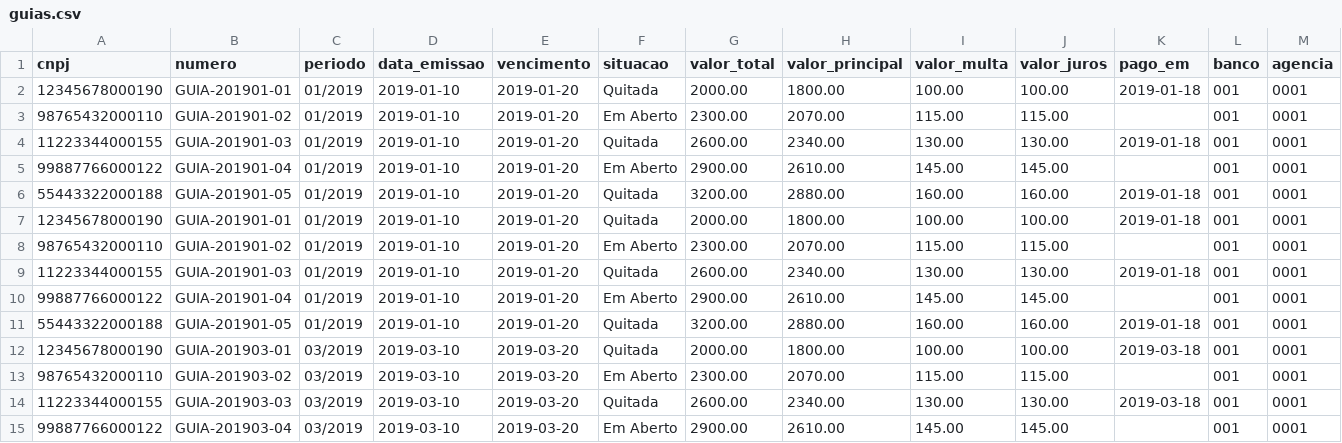
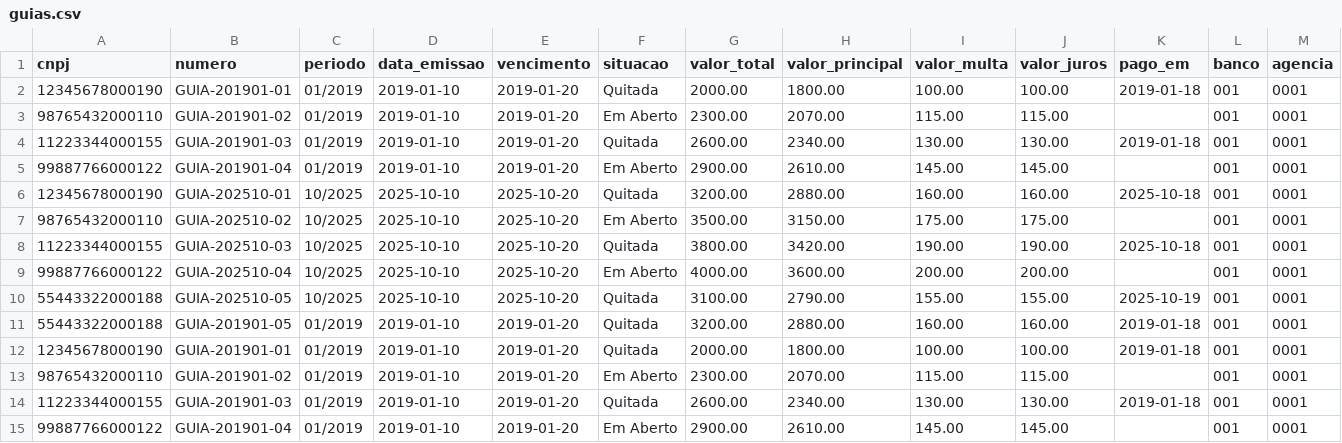
Before and after one commit to jotacamara50/gestao-tributaria, a CSV file: synthetic_sn/guias/guias.csv, drawn as a sheet; only a part is shown; the shorter side is filled out with more unchanged rows; rows hold the shown columns only; the diff names each change by its address in the sheet, - before the commit and + after, or states it on an @@ line.

```diff
--- a/synthetic_sn/guias/guias.csv
+++ b/synthetic_sn/guias/guias.csv
+row 6: 12345678000190 | GUIA-202510-01 | 10/2025 | 2025-10-10 | 2025-10-20 | Quitada | 3200.00 | 2880.00 | 160.00 | 160.00 | 2025-10-18 | 001 | 0001
+row 7: 98765432000110 | GUIA-202510-02 | 10/2025 | 2025-10-10 | 2025-10-20 | Em Aberto | 3500.00 | 3150.00 | 175.00 | 175.00 |  | 001 | 0001
+row 8: 11223344000155 | GUIA-202510-03 | 10/2025 | 2025-10-10 | 2025-10-20 | Quitada | 3800.00 | 3420.00 | 190.00 | 190.00 | 2025-10-18 | 001 | 0001
+row 9: 99887766000122 | GUIA-202510-04 | 10/2025 | 2025-10-10 | 2025-10-20 | Em Aberto | 4000.00 | 3600.00 | 200.00 | 200.00 |  | 001 | 0001
+row 10: 55443322000188 | GUIA-202510-05 | 10/2025 | 2025-10-10 | 2025-10-20 | Quitada | 3100.00 | 2790.00 | 155.00 | 155.00 | 2025-10-19 | 001 | 0001
```
Also changed, not shown: synthetic_sn/daf607/daf607.csv, synthetic_sn/parcelamentos/parcelamentos.csv, 29 other files.
